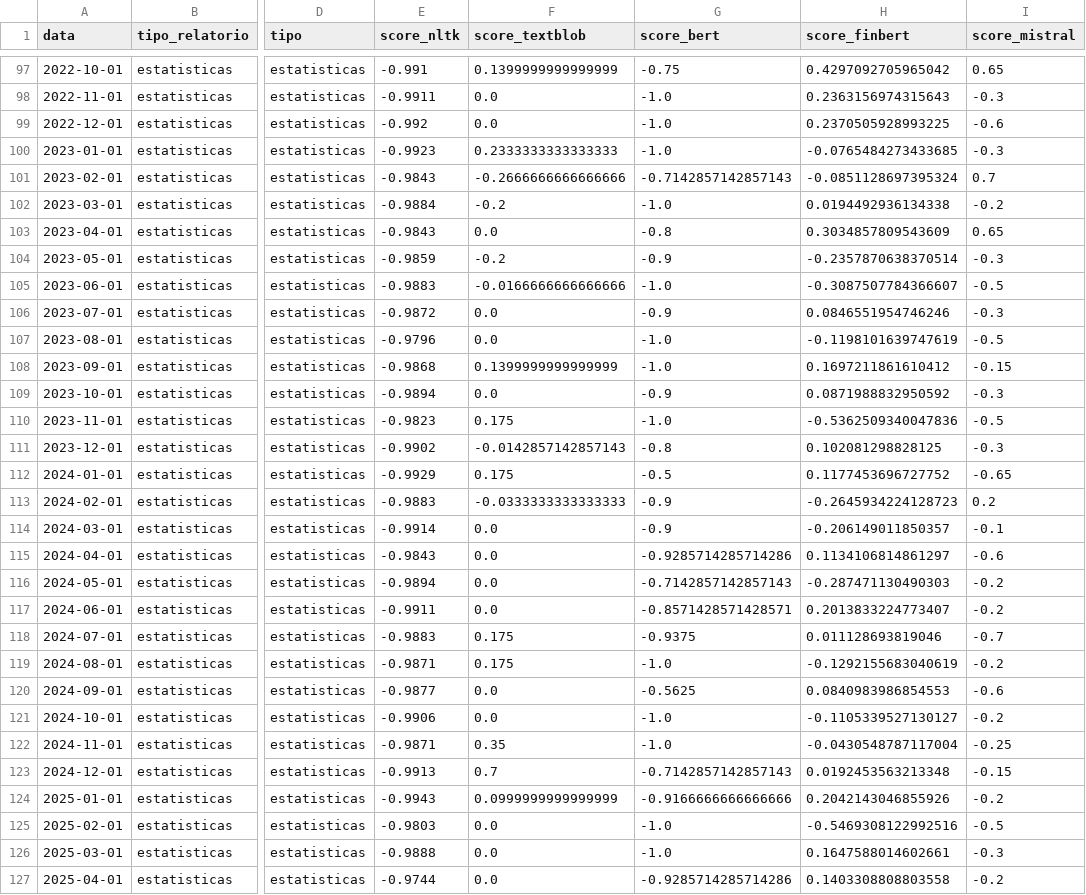
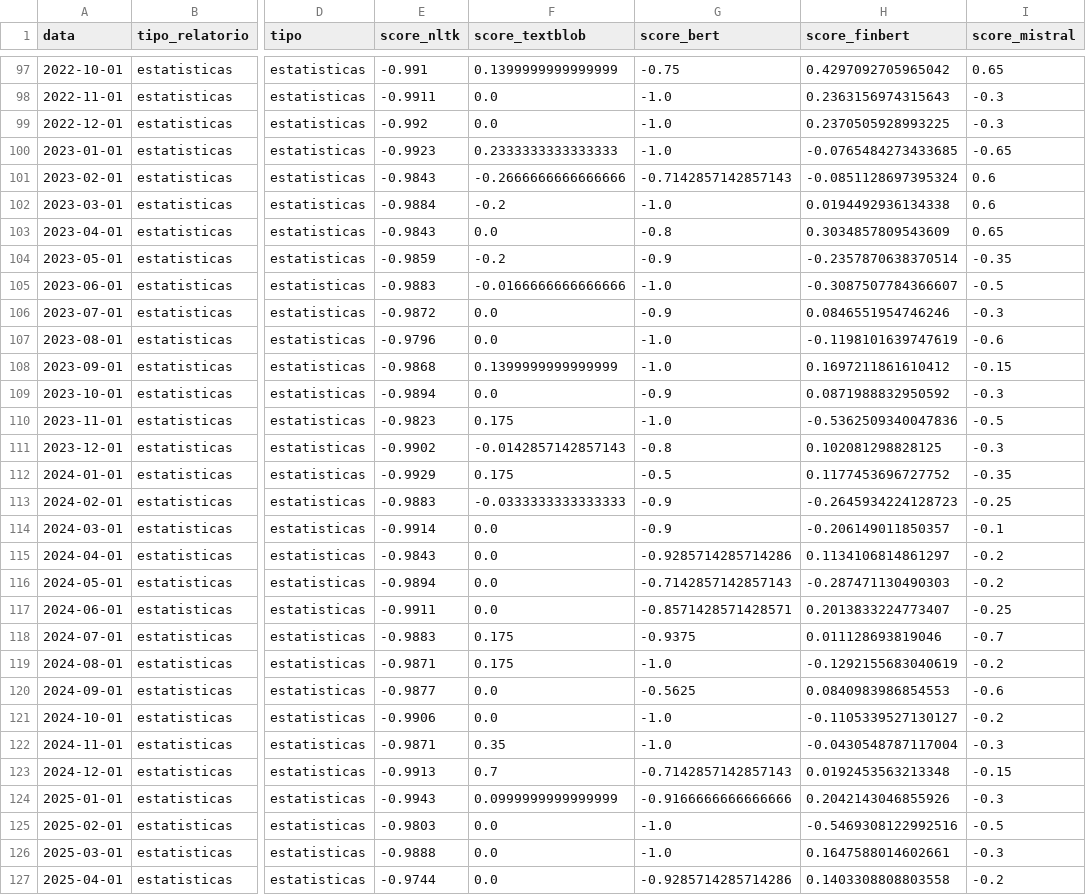
Before and after one commit to akemitti/Pred-inad-credito, a CSV file: base_sentimentos.csv, drawn as a sheet; only a part is shown, gaps mark what is left out; the diff covers the shown part only; the diff names each change by its address in the sheet, - before the commit and + after, or states it on an @@ line.

```diff
--- a/base_sentimentos.csv
+++ b/base_sentimentos.csv
-I99 (score_mistral): -0.6
+I99 (score_mistral): -0.3
-I100 (score_mistral): -0.3
+I100 (score_mistral): -0.65
-I101 (score_mistral): 0.7
+I101 (score_mistral): 0.6
-I102 (score_mistral): -0.2
+I102 (score_mistral): 0.6
-I104 (score_mistral): -0.3
+I104 (score_mistral): -0.35
-I107 (score_mistral): -0.5
+I107 (score_mistral): -0.6
-I112 (score_mistral): -0.65
+I112 (score_mistral): -0.35
-I113 (score_mistral): 0.2
+I113 (score_mistral): -0.25
-I115 (score_mistral): -0.6
+I115 (score_mistral): -0.2
-I117 (score_mistral): -0.2
+I117 (score_mistral): -0.25
-I122 (score_mistral): -0.25
+I122 (score_mistral): -0.3
-I124 (score_mistral): -0.2
+I124 (score_mistral): -0.3
```
Also changed, not shown: 30 edited cells elsewhere in this file, base_completa.csv, 10 other files.
